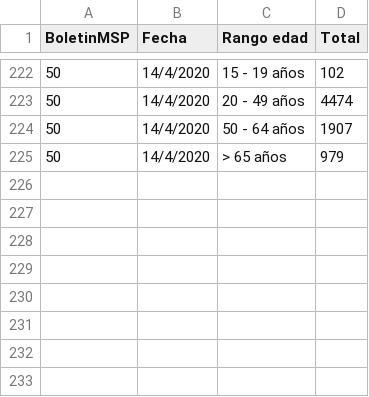
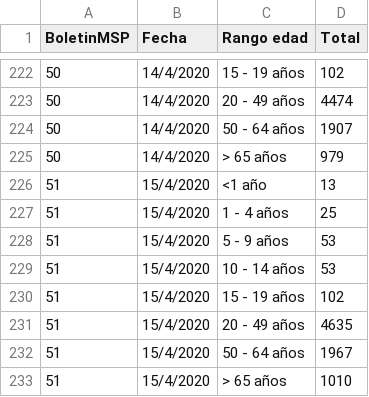
Before and after one commit to pablora19/COVID19_EC, a CSV file: Positive - age range.csv, drawn as a sheet; only a part is shown, gaps mark what is left out; the diff names each change by its address in the sheet, - before the commit and + after, or states it on an @@ line.

Commit message:
update 15/04/2020 07:00

```diff
--- a/Positive - age range.csv
+++ b/Positive - age range.csv
+row 226: 51 | 15/4/2020 | <1 año | 13
+row 227: 51 | 15/4/2020 | 1 - 4 años | 25
+row 228: 51 | 15/4/2020 | 5 - 9 años | 53
+row 229: 51 | 15/4/2020 | 10 - 14 años | 53
+row 230: 51 | 15/4/2020 | 15 - 19 años | 102
+row 231: 51 | 15/4/2020 | 20 - 49 años | 4635
+row 232: 51 | 15/4/2020 | 50 - 64 años | 1967
+row 233: 51 | 15/4/2020 | > 65 años | 1010
```
